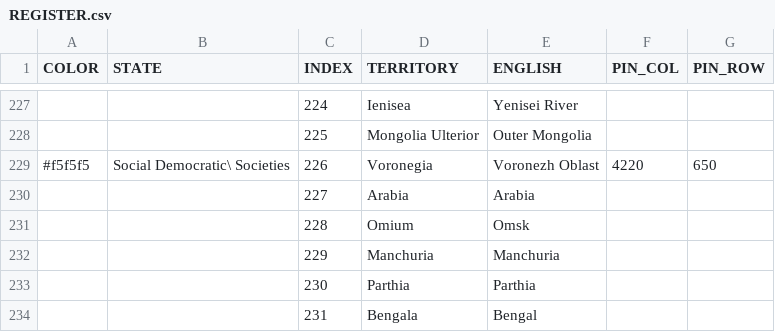
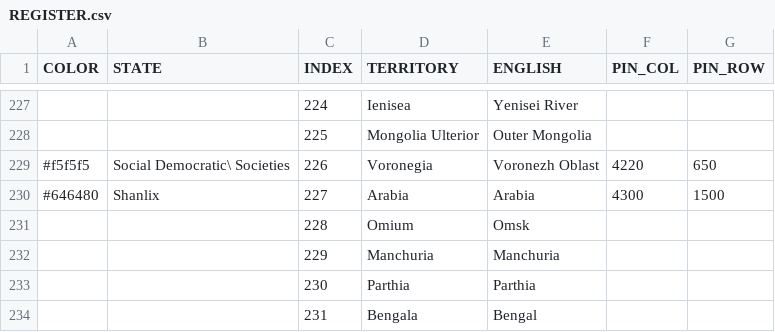
Before and after one commit to MountAye/map-nationstates-philosophers, a CSV file: REGISTER.csv, drawn as a sheet; only a part is shown, gaps mark what is left out.

Commit message:
expand Shanlix

```diff
--- a/REGISTER.csv
+++ b/REGISTER.csv
@@ -229,3 +229,3 @@ COLOR,STATE,INDEX,TERRITORY,ENGLISH,PIN_COL,PIN_ROW
 #f5f5f5,Social Democratic\ Societies,226,Voronegia,Voronezh Oblast,4220,650
-,,227,Arabia,Arabia,,
+#646480,Shanlix,227,Arabia,Arabia,4300,1500
 ,,228,Omium,Omsk,,
```
Also changed, not shown: 1 other file.
